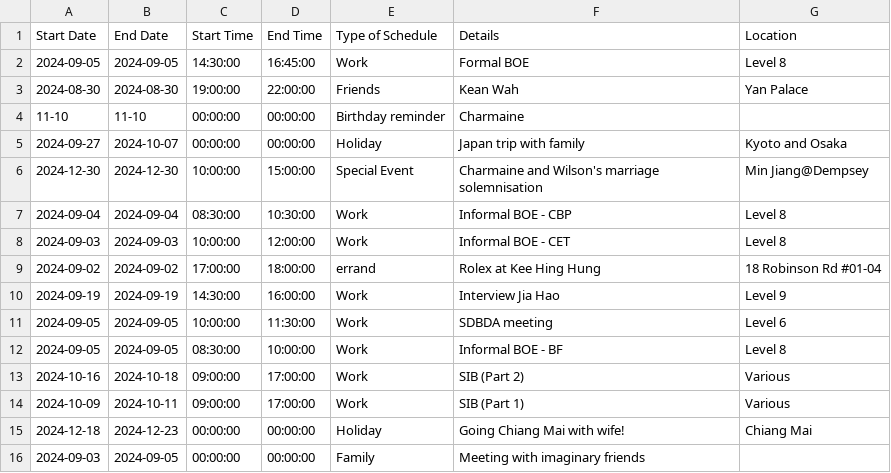
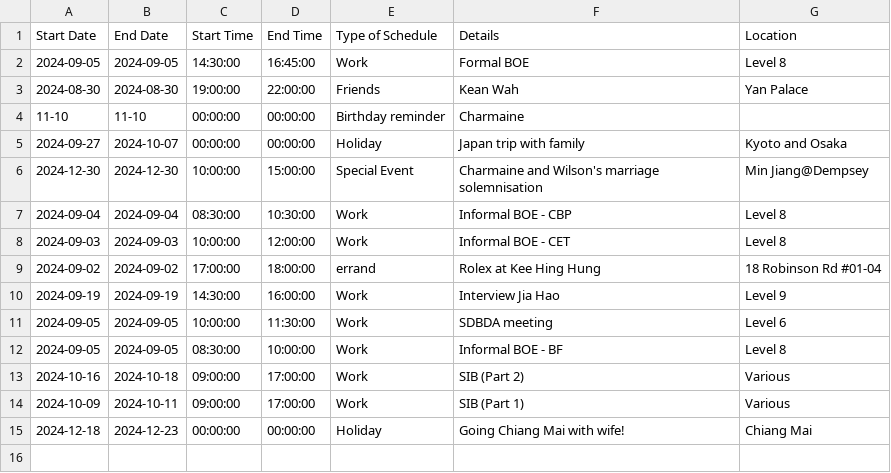
Before and after one commit to medlum/limpehGPT, a CSV file: data/calendar.csv, drawn as a sheet; the diff names each change by its address in the sheet, - before the commit and + after, or states it on an @@ line.

Commit message:
Update calendar.csv

```diff
--- a/data/calendar.csv
+++ b/data/calendar.csv
-row 16: 2024-09-03 | 2024-09-05 | 00:00:00 | 00:00:00 | Family | Meeting with imaginary friends
```
